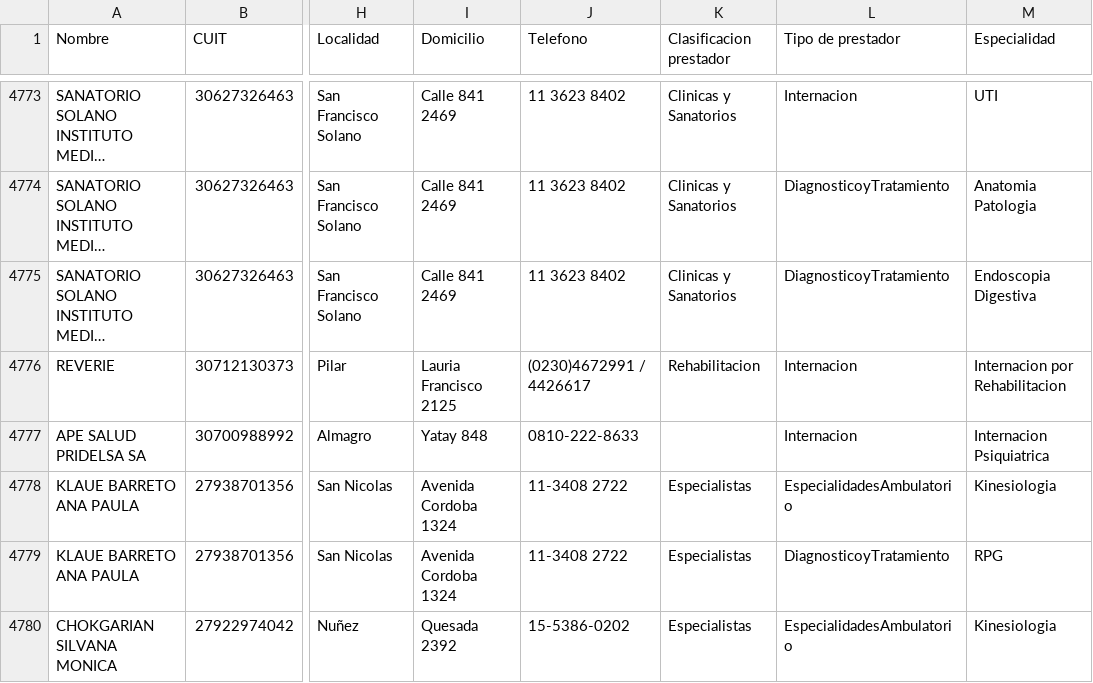
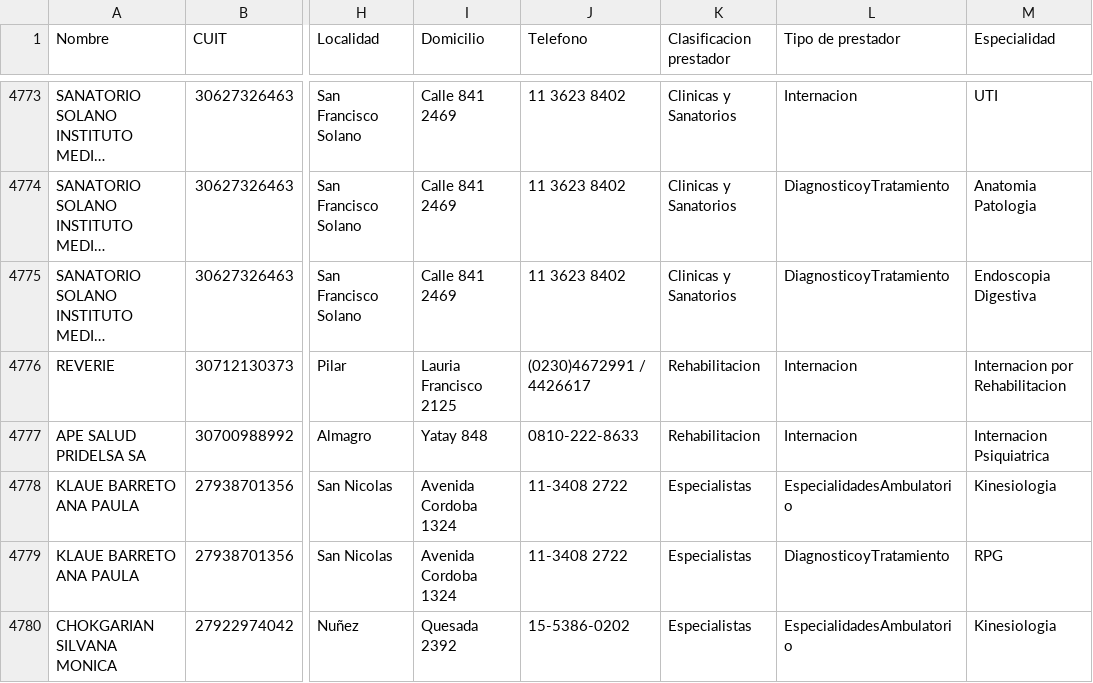
Before and after one commit to bqchi/TablaPrestadores, a CSV file: Data.csv, drawn as a sheet; only a part is shown, gaps mark what is left out; long unchanged cells end in …; the diff names each change by its address in the sheet, - before the commit and + after, or states it on an @@ line.

Commit message:
Update Data.csv

```diff
--- a/Data.csv
+++ b/Data.csv
-K4777 (Clasificacion prestador): (empty)
+K4777 (Clasificacion prestador): Rehabilitacion
```
